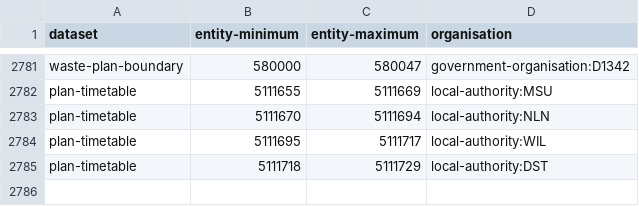
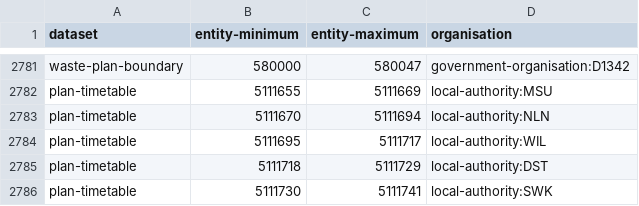
Before and after one commit to digital-land/config, a CSV file: pipeline/local-plan/entity-organisation.csv, drawn as a sheet; only a part is shown, gaps mark what is left out.

```diff
--- a/pipeline/local-plan/entity-organisation.csv
+++ b/pipeline/local-plan/entity-organisation.csv
@@ -2785 +2785,2 @@ plan-timetable,5111695,5111717,local-authority:WIL
 plan-timetable,5111718,5111729,local-authority:DST
+plan-timetable,5111730,5111741,local-authority:SWK
```
Also changed, not shown: collection/local-plan/endpoint.csv, collection/local-plan/source.csv, 1 other file.
